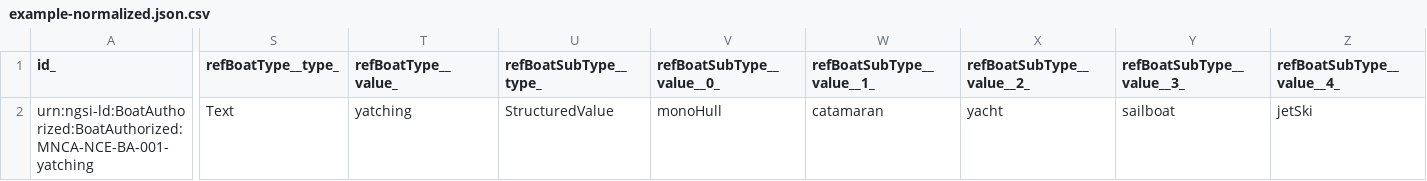
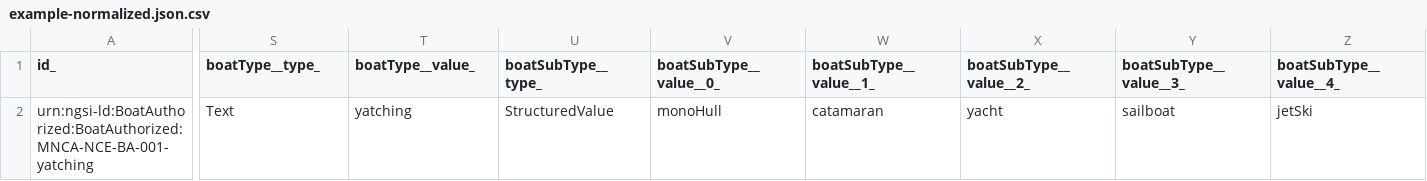
Before and after one commit to smart-data-models/dataModel.Ports, a CSV file: BoatAuthorized/examples/example-normalized.json.csv, drawn as a sheet; only a part is shown, gaps mark what is left out; the diff names each change by its address in the sheet, - before the commit and + after, or states it on an @@ line.

Commit message:
Exported example to csv example-normalized.json

```diff
--- a/BoatAuthorized/examples/example-normalized.json.csv
+++ b/BoatAuthorized/examples/example-normalized.json.csv
-S1: refBoatType__type_
+S1: boatType__type_
-T1: refBoatType__value_
+T1: boatType__value_
-U1: refBoatSubType__type_
+U1: boatSubType__type_
-V1: refBoatSubType__value__0_
+V1: boatSubType__value__0_
-W1: refBoatSubType__value__1_
+W1: boatSubType__value__1_
-X1: refBoatSubType__value__2_
+X1: boatSubType__value__2_
-Y1: refBoatSubType__value__3_
+Y1: boatSubType__value__3_
-Z1: refBoatSubType__value__4_
+Z1: boatSubType__value__4_
```
